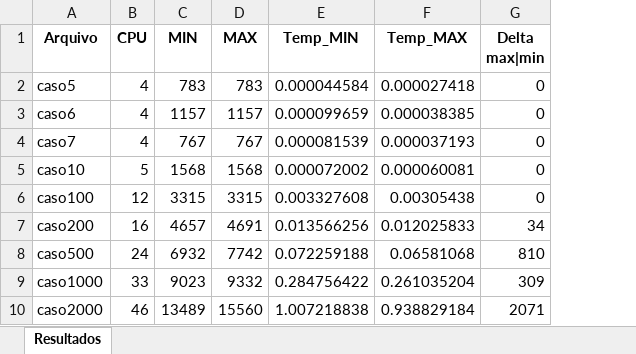
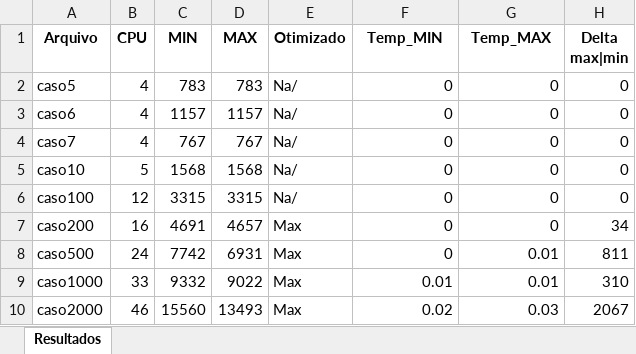
Before and after one commit to Joao-H-Luz/T-1_ALEST_II-Processamento-em-nuvem-, an Excel workbook: Saida de Arquivos/Tabelas_log.xlsx, sheet Resultados, drawn as a sheet; only a part is shown; values as stored, in another font and other column widths than the file's, no borders; addresses are those after the commit; the diff covers the shown part only; the diff names each change by its address in the sheet, - before the commit and + after, or states it on an @@ line.

```diff
--- a/Saida de Arquivos/Tabelas_log.xlsx (sheet Resultados)
+++ b/Saida de Arquivos/Tabelas_log.xlsx (sheet Resultados)
+column E (Otimizado), rows 2-10: Na/ | Na/ | Na/ | Na/ | Na/ | Max | Max | Max | Max
-F2 (Temp_MIN): 0.000044584
+F2 (Temp_MIN): 0
-G2 (Temp_MAX): 0.000027418
+G2 (Temp_MAX): 0
-F3 (Temp_MIN): 0.000099659
+F3 (Temp_MIN): 0
-G3 (Temp_MAX): 0.000038385
+G3 (Temp_MAX): 0
-F4 (Temp_MIN): 0.000081539
+F4 (Temp_MIN): 0
-G4 (Temp_MAX): 0.000037193
+G4 (Temp_MAX): 0
-F5 (Temp_MIN): 0.000072002
+F5 (Temp_MIN): 0
-G5 (Temp_MAX): 0.000060081
+G5 (Temp_MAX): 0
-F6 (Temp_MIN): 0.003327608
+F6 (Temp_MIN): 0
-G6 (Temp_MAX): 0.00305438
+G6 (Temp_MAX): 0
-C7 (MIN): 4657
+C7 (MIN): 4691
-D7 (MAX): 4691
+D7 (MAX): 4657
-F7 (Temp_MIN): 0.013566256
+F7 (Temp_MIN): 0
-G7 (Temp_MAX): 0.012025833
+G7 (Temp_MAX): 0
-C8 (MIN): 6932
+C8 (MIN): 7742
-D8 (MAX): 7742
+D8 (MAX): 6931
-F8 (Temp_MIN): 0.072259188
+F8 (Temp_MIN): 0
-G8 (Temp_MAX): 0.06581068
+G8 (Temp_MAX): 0.01
-H8 (Delta max|min): 810
+H8 (Delta max|min): 811
-C9 (MIN): 9023
+C9 (MIN): 9332
-D9 (MAX): 9332
+D9 (MAX): 9022
-F9 (Temp_MIN): 0.284756422
+F9 (Temp_MIN): 0.01
-G9 (Temp_MAX): 0.261035204
+G9 (Temp_MAX): 0.01
-H9 (Delta max|min): 309
+H9 (Delta max|min): 310
-C10 (MIN): 13489
+C10 (MIN): 15560
-D10 (MAX): 15560
+D10 (MAX): 13493
-F10 (Temp_MIN): 1.007218838
+F10 (Temp_MIN): 0.02
-G10 (Temp_MAX): 0.938829184
+G10 (Temp_MAX): 0.03
-H10 (Delta max|min): 2071
+H10 (Delta max|min): 2067
```
Also changed, not shown: 15 edited cells elsewhere in this sheet, 22 other files.
